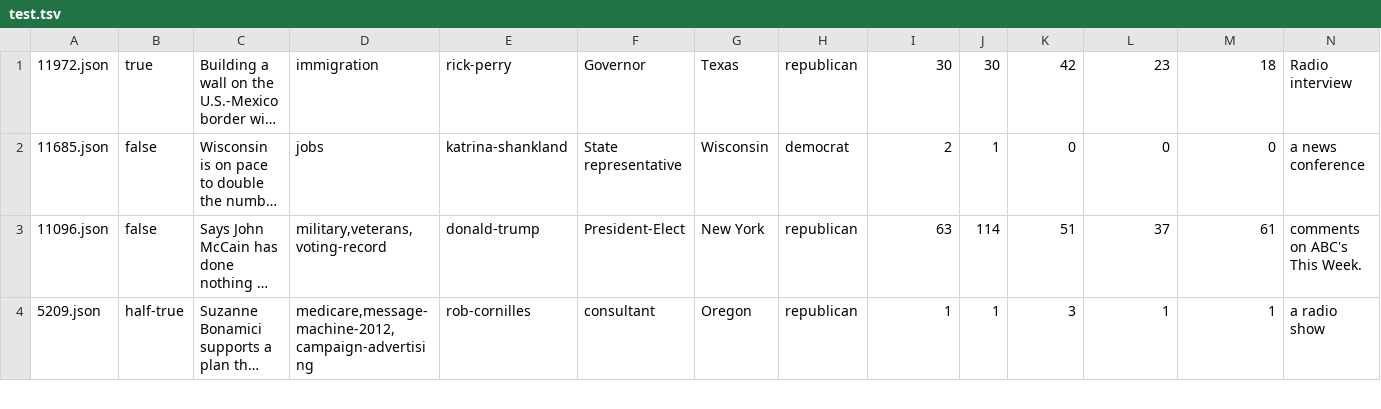
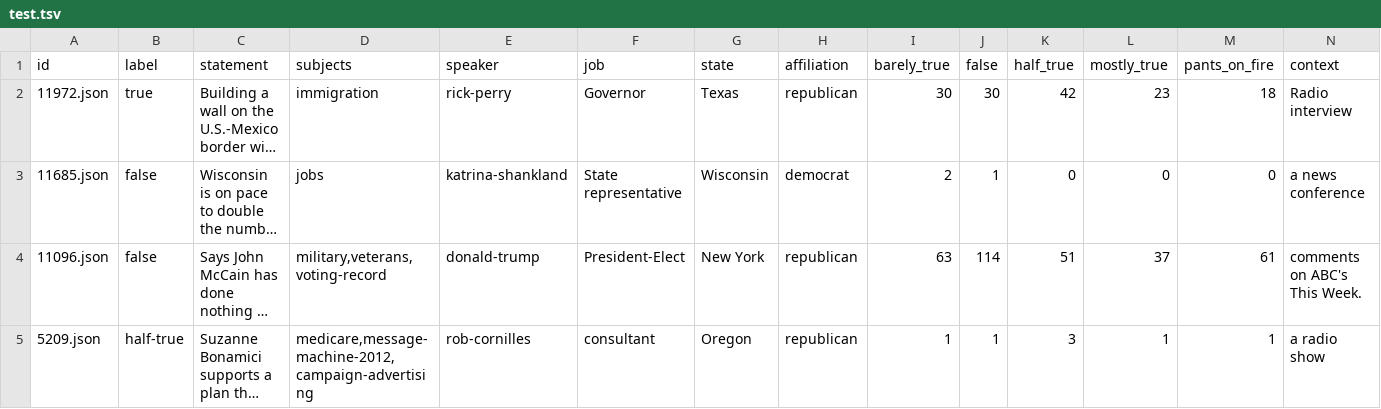
Before and after one commit to tfs4/liar_dataset, a TSV file: test.tsv, drawn as a sheet; only a part is shown; long unchanged cells end in …; the diff names each change by its address in the sheet, - before the commit and + after, or states it on an @@ line.

```diff
--- a/test.tsv
+++ b/test.tsv
+row 1: id | label | statement | subjects | speaker | job | state | affiliation | barely_true | false | half_true | mostly_true | pants_on_fire | context
```
Also changed, not shown: 1 other file.
